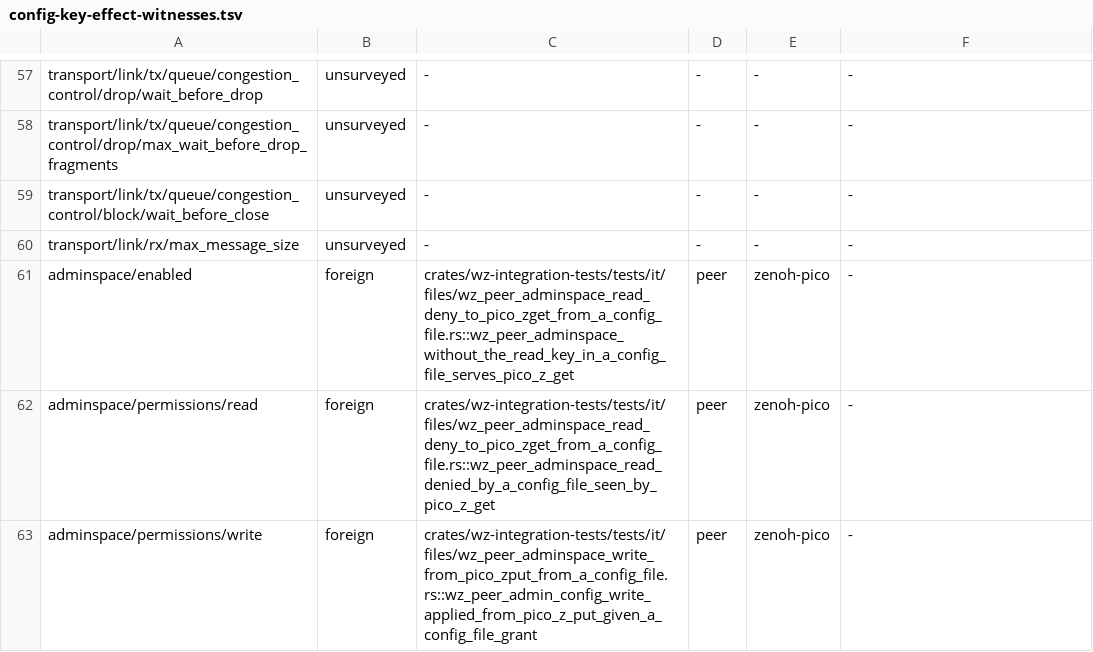
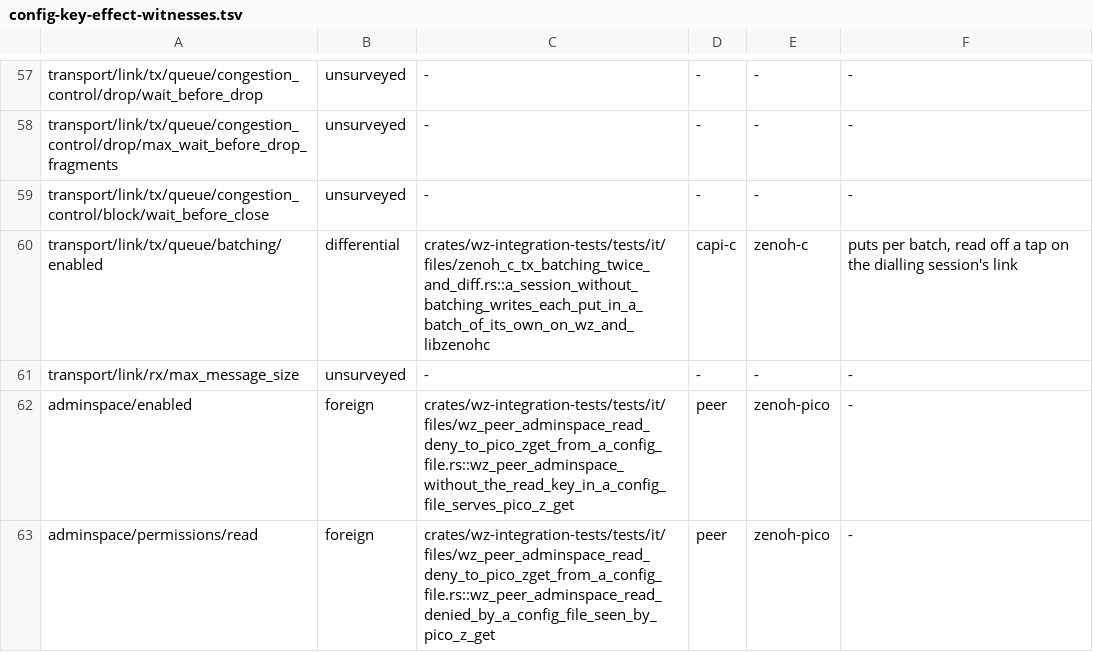
Before and after one commit to newmassrael/watching-zenoh, a TSV file: docs/config-key-effect-witnesses.tsv, drawn as a sheet; only a part is shown, gaps mark what is left out; the shorter side is filled out with more unchanged rows; the diff names each change by its address in the sheet, - before the commit and + after, or states it on an @@ line.

Commit message:
test(capi-c): Hold the batching switch to libzenohc's batches
- one C program on both libraries, its dialling session behind a tap
- off: one put per batch; on: a burst shares batches; reference first
- a Layer C1cc leg and a differential row for batching/enabled

```diff
--- a/docs/config-key-effect-witnesses.tsv
+++ b/docs/config-key-effect-witnesses.tsv
+row 60: transport/link/tx/queue/batching/enabled | differential | crates/wz-integration-tests/tests/it/files/zenoh_c_tx_batching_twice_and_diff.rs::a_session_without_batching_writes_each_put_in_a_batch_of_its_own_on_wz_and_libzenohc | capi-c | zenoh-c | puts per batch, read off a tap on the dialling session's link
```
Also changed, not shown: 3 other files.
